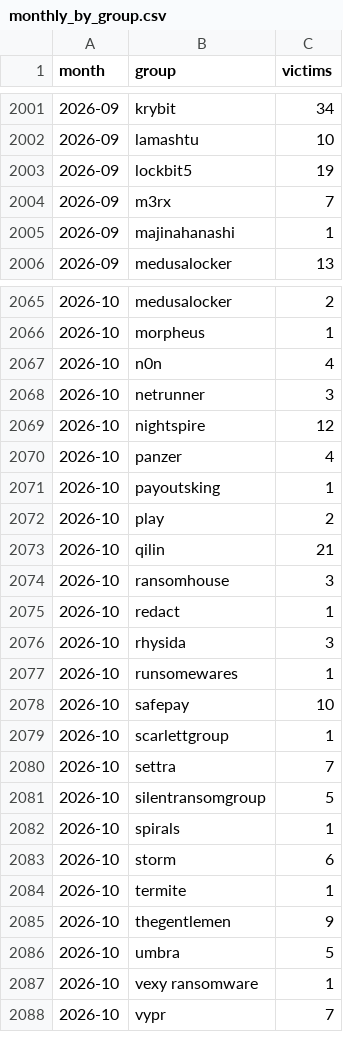
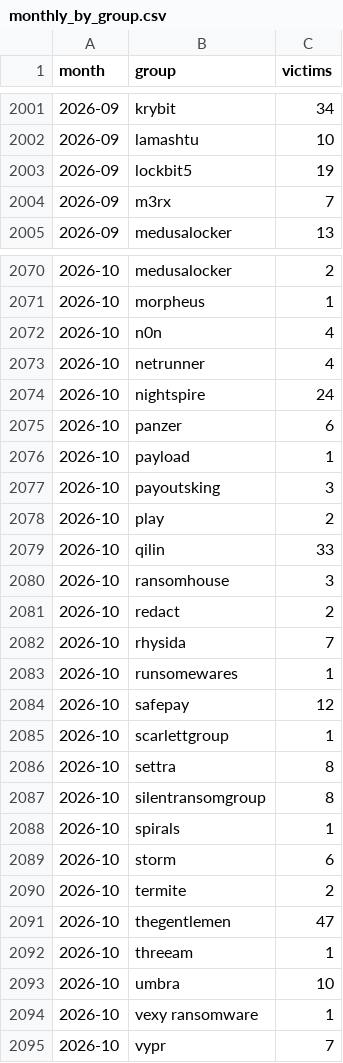
Before and after one commit to afosumanu/ransomware-economics, a CSV file: data/processed/monthly_by_group.csv, drawn as a sheet; only a part is shown, gaps mark what is left out; the diff covers the shown part only.

```diff
--- a/data/processed/monthly_by_group.csv
+++ b/data/processed/monthly_by_group.csv
@@ -2004,3 +2004,2 @@ month,group,victims
 2026-09,m3rx,7
-2026-09,majinahanashi,1
 2026-09,medusalocker,13
@@ -2067,21 +2072,23 @@ month,group,victims
 2026-10,n0n,4
-2026-10,netrunner,3
-2026-10,nightspire,12
-2026-10,panzer,4
-2026-10,payoutsking,1
+2026-10,netrunner,4
+2026-10,nightspire,24
+2026-10,panzer,6
+2026-10,payload,1
+2026-10,payoutsking,3
 2026-10,play,2
-2026-10,qilin,21
+2026-10,qilin,33
 2026-10,ransomhouse,3
-2026-10,redact,1
-2026-10,rhysida,3
+2026-10,redact,2
+2026-10,rhysida,7
 2026-10,runsomewares,1
-2026-10,safepay,10
+2026-10,safepay,12
 2026-10,scarlettgroup,1
-2026-10,settra,7
-2026-10,silentransomgroup,5
+2026-10,settra,8
+2026-10,silentransomgroup,8
 2026-10,spirals,1
 2026-10,storm,6
-2026-10,termite,1
-2026-10,thegentlemen,9
-2026-10,umbra,5
+2026-10,termite,2
+2026-10,thegentlemen,47
+2026-10,threeam,1
+2026-10,umbra,10
 2026-10,vexy ransomware,1
```
Also changed, not shown: 6 added rows and 12 edited cells elsewhere in this file, data/processed/country_summary.csv, data/processed/monthly_by_country.csv, 1 other file.
